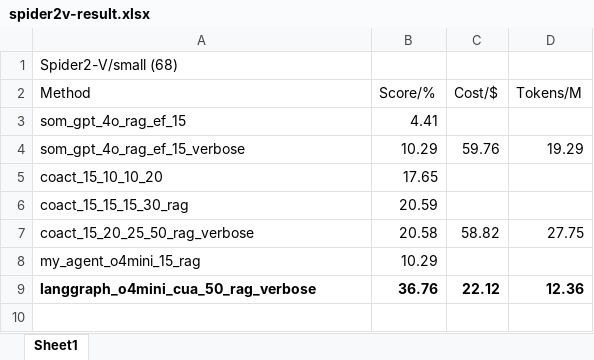
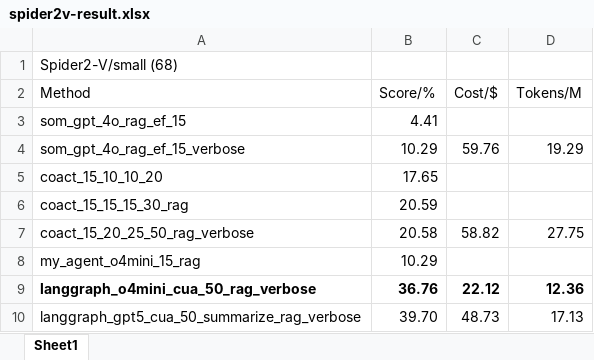
Before and after one commit to liweim/Spider2-V, an Excel workbook: spider2v-result.xlsx, sheet Sheet1, drawn as a sheet; values as stored, in another font and other column widths than the file's, no borders; the diff names each change by its address in the sheet, - before the commit and + after, or states it on an @@ line.

Commit message:
summarize rag

```diff
--- a/spider2v-result.xlsx (sheet Sheet1)
+++ b/spider2v-result.xlsx (sheet Sheet1)
+row 10: langgraph_gpt5_cua_50_summarize_rag_verbose | 39.70 | 48.73 | 17.13
```
Also changed, not shown: 8 other files.
